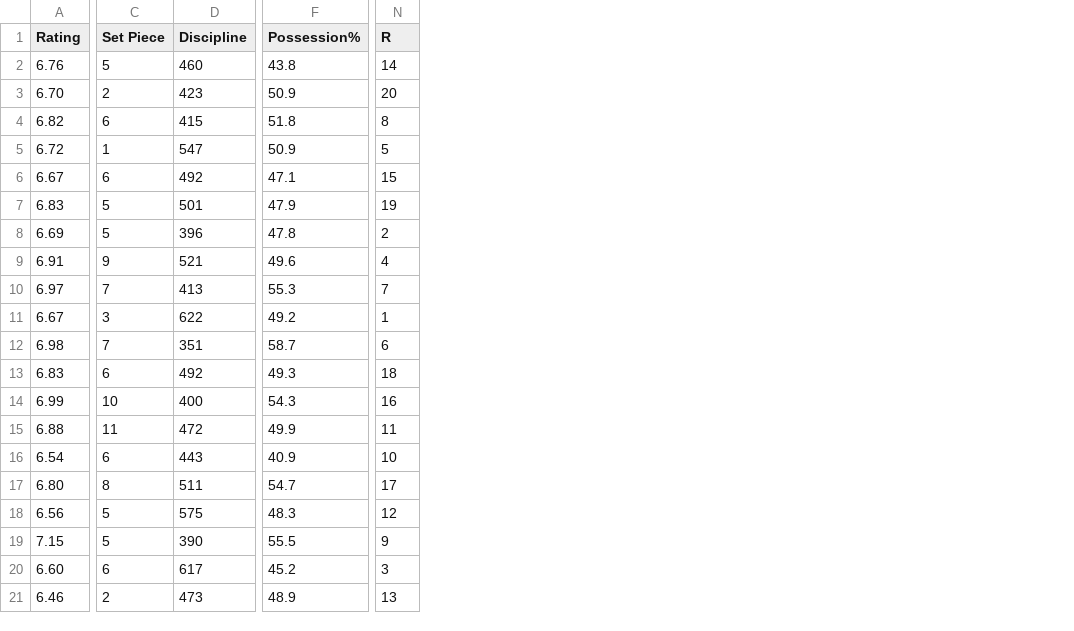
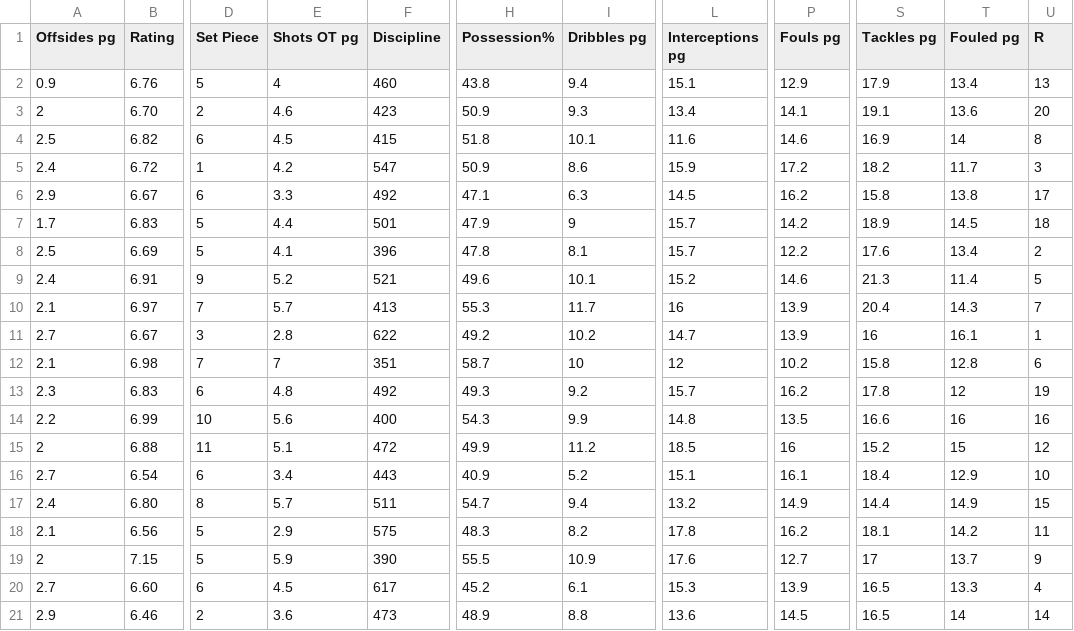
Before and after one commit to danieledm/calciostats, a CSV file: team-statistics.csv, drawn as a sheet; only a part is shown, gaps mark what is left out; addresses are those after the commit; the diff names each change by its address in the sheet, - before the commit and + after, or states it on an @@ line.

```diff
--- a/team-statistics.csv
+++ b/team-statistics.csv
+column A (Offsides pg), rows 2-21: 0.9 | 2 | 2.5 | 2.4 | 2.9 | 1.7 | 2.5 | 2.4 | 2.1 | 2.7 | 2.1 | 2.3 | 2.2 | 2 | 2.7 | 2.4 | 2.1 | 2 | 2.7 | 2.9
+column E (Shots OT pg), rows 2-21: 4 | 4.6 | 4.5 | 4.2 | 3.3 | 4.4 | 4.1 | 5.2 | 5.7 | 2.8 | 7 | 4.8 | 5.6 | 5.1 | 3.4 | 5.7 | 2.9 | 5.9 | 4.5 | 3.6
+column I (Dribbles pg), rows 2-21: 9.4 | 9.3 | 10.1 | 8.6 | 6.3 | 9 | 8.1 | 10.1 | 11.7 | 10.2 | 10 | 9.2 | 9.9 | 11.2 | 5.2 | 9.4 | 8.2 | 10.9 | 6.1 | 8.8
+column L (Interceptions pg), rows 2-21: 15.1 | 13.4 | 11.6 | 15.9 | 14.5 | 15.7 | 15.7 | 15.2 | 16 | 14.7 | 12 | 15.7 | 14.8 | 18.5 | 15.1 | 13.2 | 17.8 | 17.6 | 15.3 | 13.6
+column P (Fouls pg), rows 2-21: 12.9 | 14.1 | 14.6 | 17.2 | 16.2 | 14.2 | 12.2 | 14.6 | 13.9 | 13.9 | 10.2 | 16.2 | 13.5 | 16 | 16.1 | 14.9 | 16.2 | 12.7 | 13.9 | 14.5
+column S (Tackles pg), rows 2-21: 17.9 | 19.1 | 16.9 | 18.2 | 15.8 | 18.9 | 17.6 | 21.3 | 20.4 | 16 | 15.8 | 17.8 | 16.6 | 15.2 | 18.4 | 14.4 | 18.1 | 17 | 16.5 | 16.5
+column T (Fouled pg), rows 2-21: 13.4 | 13.6 | 14 | 11.7 | 13.8 | 14.5 | 13.4 | 11.4 | 14.3 | 16.1 | 12.8 | 12 | 16 | 15 | 12.9 | 14.9 | 14.2 | 13.7 | 13.3 | 14
-U2 (R): 14
+U2 (R): 13
-U5 (R): 5
+U5 (R): 3
-U6 (R): 15
+U6 (R): 17
-U7 (R): 19
+U7 (R): 18
-U9 (R): 4
+U9 (R): 5
-U13 (R): 18
+U13 (R): 19
-U15 (R): 11
+U15 (R): 12
-U17 (R): 17
+U17 (R): 15
-U18 (R): 12
+U18 (R): 11
-U20 (R): 3
+U20 (R): 4
-U21 (R): 13
+U21 (R): 14
```
Also changed, not shown: 3 other files.
